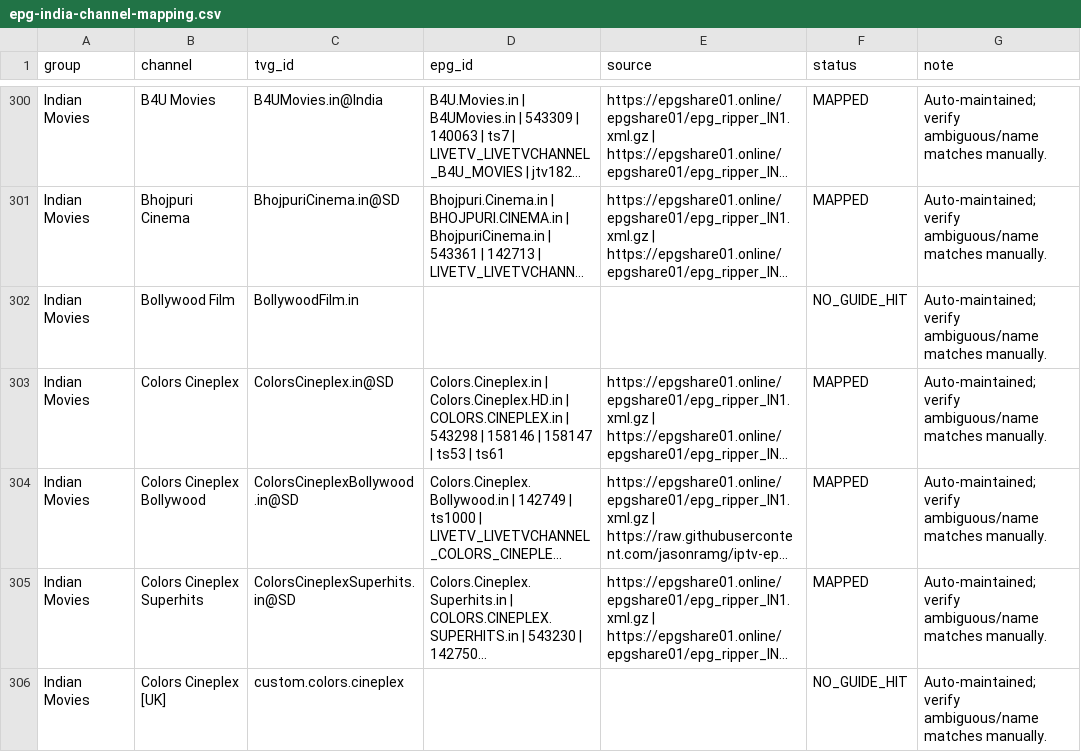
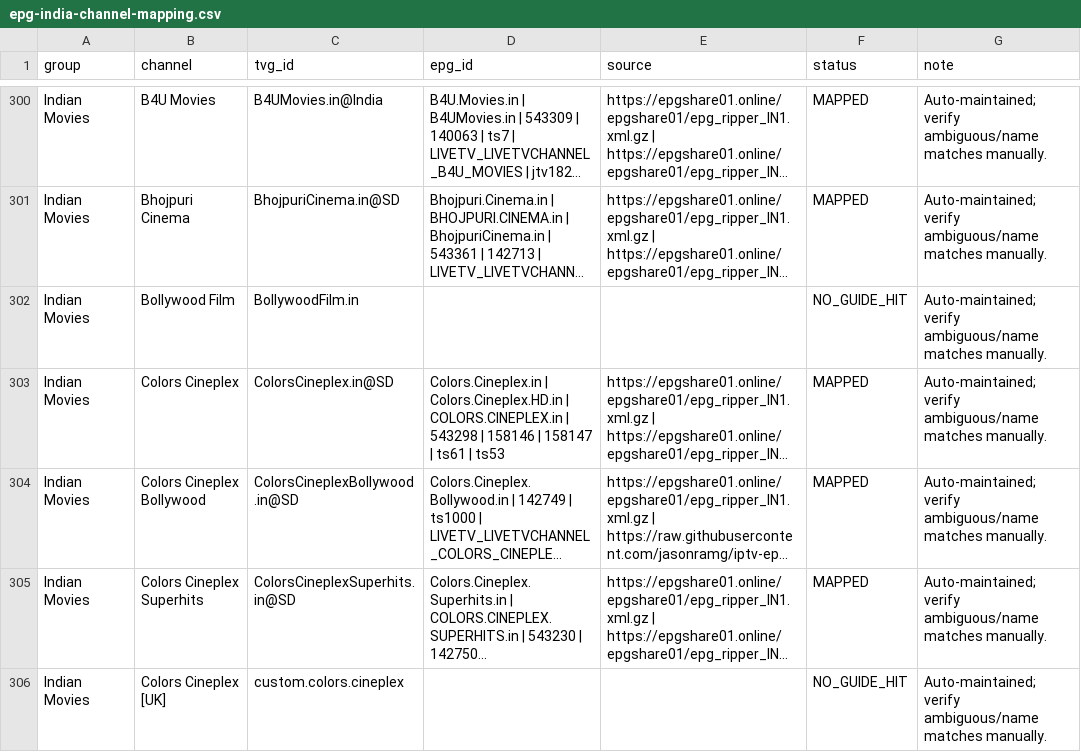
Before and after one commit to saeidrahmanbd/BDIX-IPTV, a CSV file: reports/epg-india-channel-mapping.csv, drawn as a sheet; only a part is shown, gaps mark what is left out; long unchanged cells end in …; the diff names each change by its address in the sheet, - before the commit and + after, or states it on an @@ line.

```diff
--- a/reports/epg-india-channel-mapping.csv
+++ b/reports/epg-india-channel-mapping.csv
-D303 (epg_id): …158147 | ts53 | ts61
+D303 (epg_id): …158147 | ts61 | ts53
```
Also changed, not shown: 15 other files.
